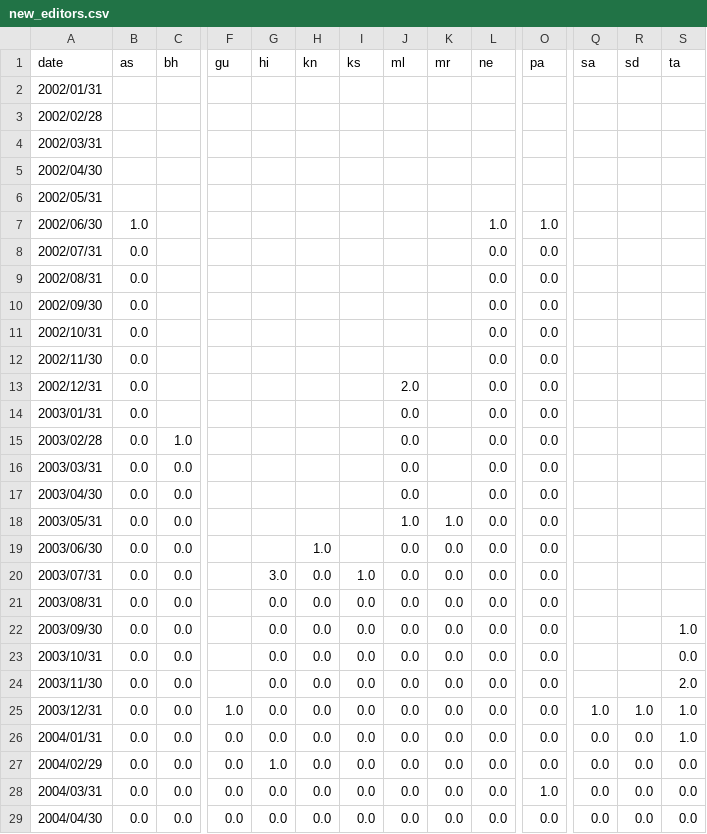
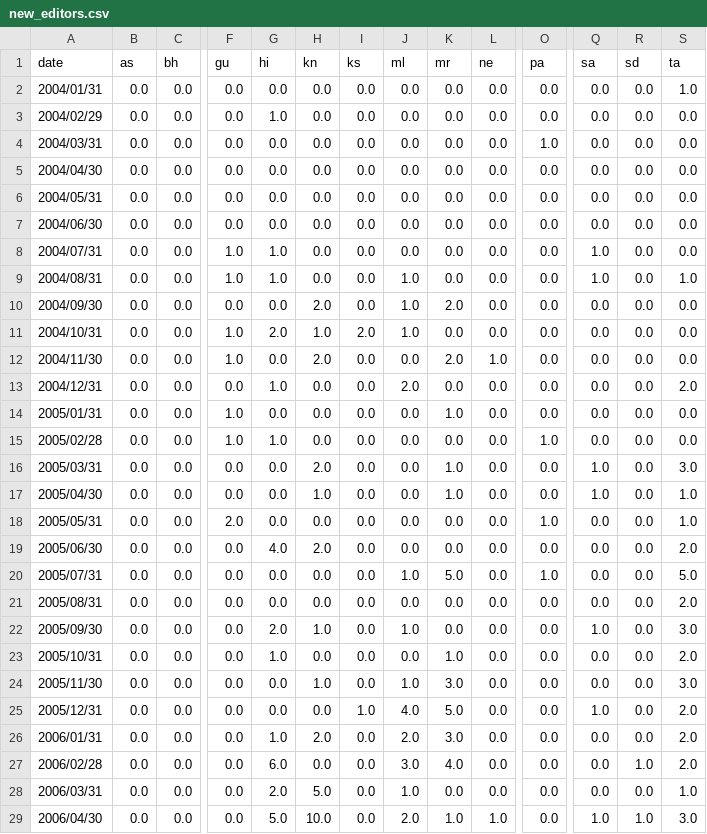
Before and after one commit to geohacker/indicwiki, a CSV file: data/new_editors.csv, drawn as a sheet; only a part is shown, gaps mark what is left out; the shorter side is filled out with more unchanged rows; rows hold the shown columns only; the diff names each change by its address in the sheet, - before the commit and + after, or states it on an @@ line.

```diff
--- a/data/new_editors.csv
+++ b/data/new_editors.csv
-row 2: 2002/01/31
-row 3: 2002/02/28
-row 4: 2002/03/31
-row 5: 2002/04/30
-row 6: 2002/05/31
-row 7: 2002/06/30 | 1.0 |  |  |  |  |  |  |  | 1.0 | 1.0
-row 8: 2002/07/31 | 0.0 |  |  |  |  |  |  |  | 0.0 | 0.0
-row 9: 2002/08/31 | 0.0 |  |  |  |  |  |  |  | 0.0 | 0.0
-row 10: 2002/09/30 | 0.0 |  |  |  |  |  |  |  | 0.0 | 0.0
-row 11: 2002/10/31 | 0.0 |  |  |  |  |  |  |  | 0.0 | 0.0
-row 12: 2002/11/30 | 0.0 |  |  |  |  |  |  |  | 0.0 | 0.0
-row 13: 2002/12/31 | 0.0 |  |  |  |  |  | 2.0 |  | 0.0 | 0.0
-row 14: 2003/01/31 | 0.0 |  |  |  |  |  | 0.0 |  | 0.0 | 0.0
-row 15: 2003/02/28 | 0.0 | 1.0 |  |  |  |  | 0.0 |  | 0.0 | 0.0
-row 16: 2003/03/31 | 0.0 | 0.0 |  |  |  |  | 0.0 |  | 0.0 | 0.0
-row 17: 2003/04/30 | 0.0 | 0.0 |  |  |  |  | 0.0 |  | 0.0 | 0.0
-row 18: 2003/05/31 | 0.0 | 0.0 |  |  |  |  | 1.0 | 1.0 | 0.0 | 0.0
-row 19: 2003/06/30 | 0.0 | 0.0 |  |  | 1.0 |  | 0.0 | 0.0 | 0.0 | 0.0
-row 20: 2003/07/31 | 0.0 | 0.0 |  | 3.0 | 0.0 | 1.0 | 0.0 | 0.0 | 0.0 | 0.0
-row 21: 2003/08/31 | 0.0 | 0.0 |  | 0.0 | 0.0 | 0.0 | 0.0 | 0.0 | 0.0 | 0.0
-row 22: 2003/09/30 | 0.0 | 0.0 |  | 0.0 | 0.0 | 0.0 | 0.0 | 0.0 | 0.0 | 0.0 |  |  | 1.0
-row 23: 2003/10/31 | 0.0 | 0.0 |  | 0.0 | 0.0 | 0.0 | 0.0 | 0.0 | 0.0 | 0.0 |  |  | 0.0
-row 24: 2003/11/30 | 0.0 | 0.0 |  | 0.0 | 0.0 | 0.0 | 0.0 | 0.0 | 0.0 | 0.0 |  |  | 2.0
-row 25: 2003/12/31 | 0.0 | 0.0 | 1.0 | 0.0 | 0.0 | 0.0 | 0.0 | 0.0 | 0.0 | 0.0 | 1.0 | 1.0 | 1.0
```
Also changed, not shown: data/active_editors.csv, data/num_new_articles.csv, 3 other files.
